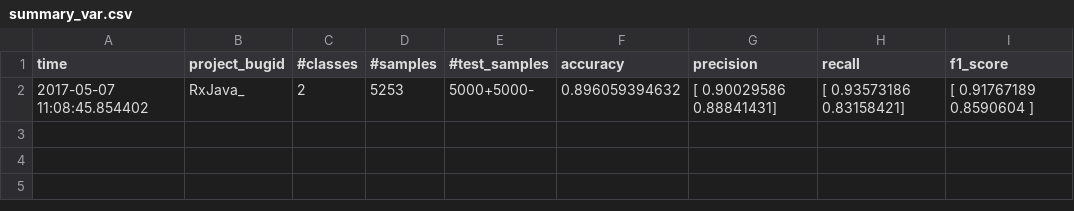
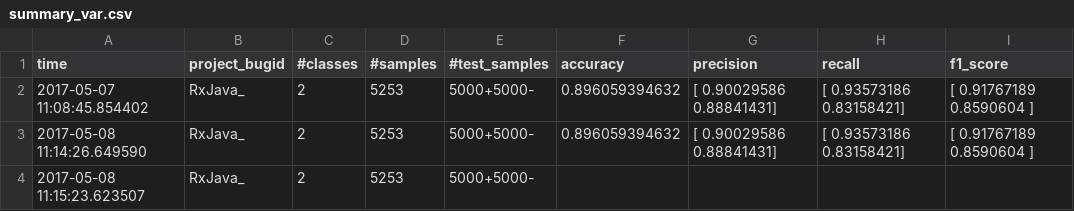
Before and after one commit to Symbolk/PyProjects, a CSV file: output/summary_var.csv, drawn as a sheet; the diff names each change by its address in the sheet, - before the commit and + after, or states it on an @@ line.

```diff
--- a/output/summary_var.csv
+++ b/output/summary_var.csv
+row 3: 2017-05-08 11:14:26.649590 | RxJava_ | 2 | 5253 | 5000+5000- | 0.896059394632 | [ 0.90029586 0.88841431] | [ 0.93573186 0.83158421] | [ 0.91767189 0.8590604 ]
+row 4: 2017-05-08 11:15:23.623507 | RxJava_ | 2 | 5253 | 5000+5000-
```
Also changed, not shown: output/summary_expr.csv, 19 other files.
